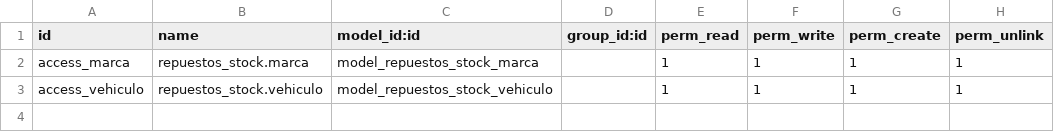
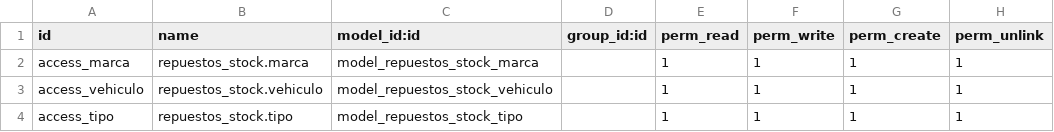
Before and after one commit to Muyin1/Proyecto_odoo, a CSV file: repuestos_stock/security/ir.model.access.csv, drawn as a sheet.

Commit message:
Agregando la classe tipo, para poder identificar cada repuesto por algun tipo para que a futuro el filtro sea mas escalable y facil de usar

```diff
--- a/repuestos_stock/security/ir.model.access.csv
+++ b/repuestos_stock/security/ir.model.access.csv
@@ -3 +3,2 @@ access_marca,repuestos_stock.marca,model_repuestos_stock_marca,,1,1,1,1
 access_vehiculo,repuestos_stock.vehiculo,model_repuestos_stock_vehiculo,,1,1,1,1
+access_tipo,repuestos_stock.tipo,model_repuestos_stock_tipo,,1,1,1,1
```
Also changed, not shown: 3 other files.
